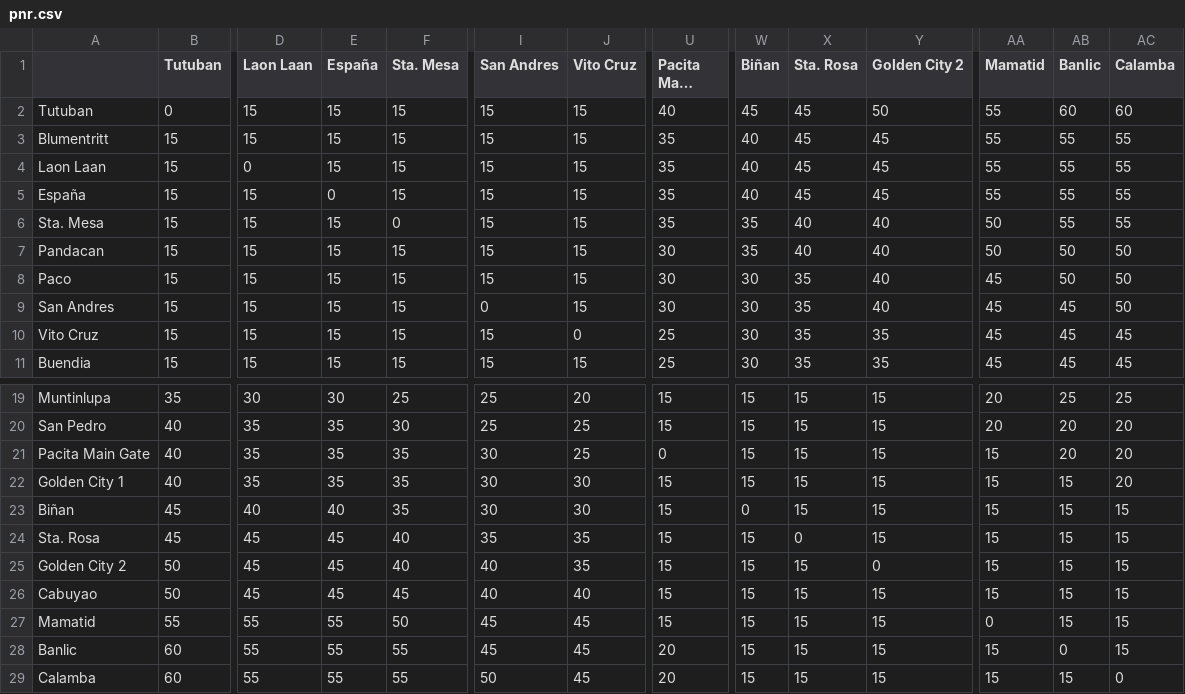
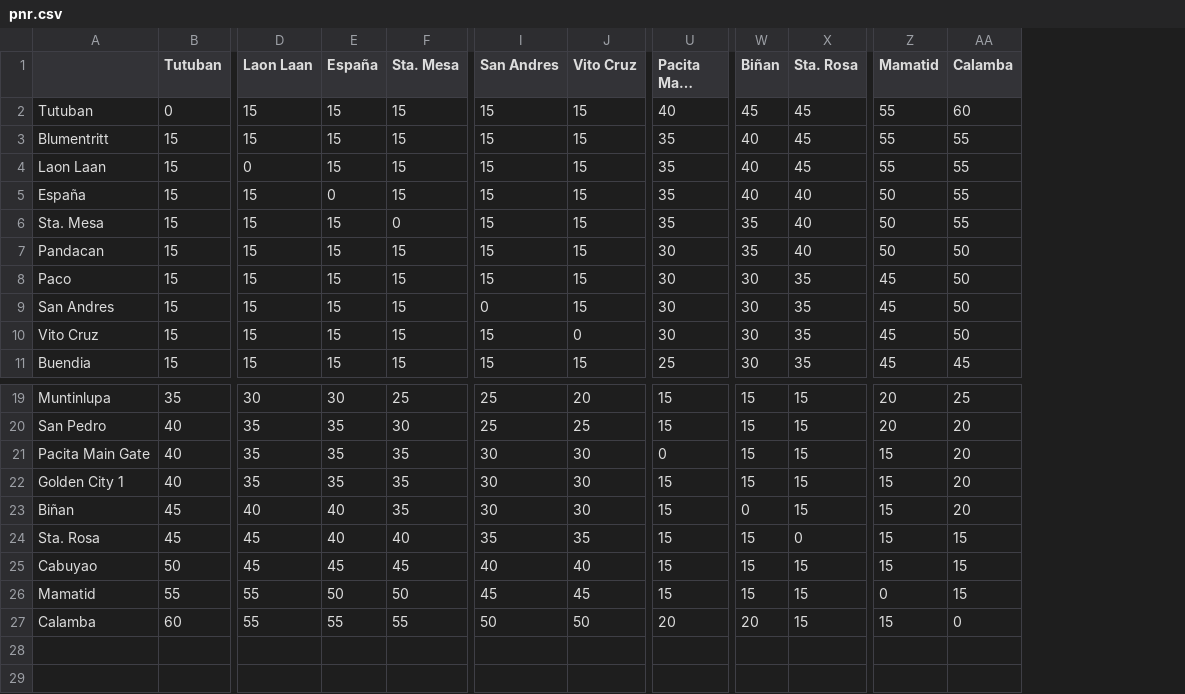
Before and after one commit to sakayph/fares, a CSV file: pnr.csv, drawn as a sheet; only a part is shown, gaps mark what is left out; long unchanged cells end in …; removed rows and columns are numbered as before the commit, all else as after; rows hold the shown columns only; the diff names each change by its address in the sheet, - before the commit and + after, or states it on an @@ line.

Commit message:
Update PNR fares again
Source has been updated:
http://pnr.gov.ph/images/banners/fare_increase_aircon.jpg

```diff
--- a/pnr.csv
+++ b/pnr.csv
-column Y (Golden City 2), rows 2-11: 50 | 45 | 45 | 45 | 40 | 40 | 40 | 40 | 35 | 35; rows 19-24: all 15; rows 26-27: 15 | 15; row 29: 15
-column AB (Banlic), rows 2-11: 60 | 55 | 55 | 55 | 55 | 50 | 50 | 45 | 45 | 45; rows 19-24: 25 | 20 | 20 | 15 | 15 | 15; rows 26-27: 15 | 15; row 29: 15
-X5 (Sta. Rosa): 45
+X5 (Sta. Rosa): 40
-Z5 (Mamatid): 55
+Z5 (Mamatid): 50
-U10 (Pacita Main Gate): 25
+U10 (Pacita Main Gate): 30
-AA10 (Calamba): 45
+AA10 (Calamba): 50
-J21 (Vito Cruz): 25
+J21 (Vito Cruz): 30
-AA23 (Calamba): 15
+AA23 (Calamba): 20
-E24 (España): 45
+E24 (España): 40
-row 25: Golden City 2 | 50 | 45 | 45 | 40 | 40 | 35 | 15 | 15 | 15 | 0 | 15 | 15 | 15
-E26 (España): 55
+E26 (España): 50
-row 28: Banlic | 60 | 55 | 55 | 55 | 45 | 45 | 20 | 15 | 15 | 15 | 15 | 0 | 15
-J27 (Vito Cruz): 45
+J27 (Vito Cruz): 50
-W27 (Biñan): 15
+W27 (Biñan): 20
```
